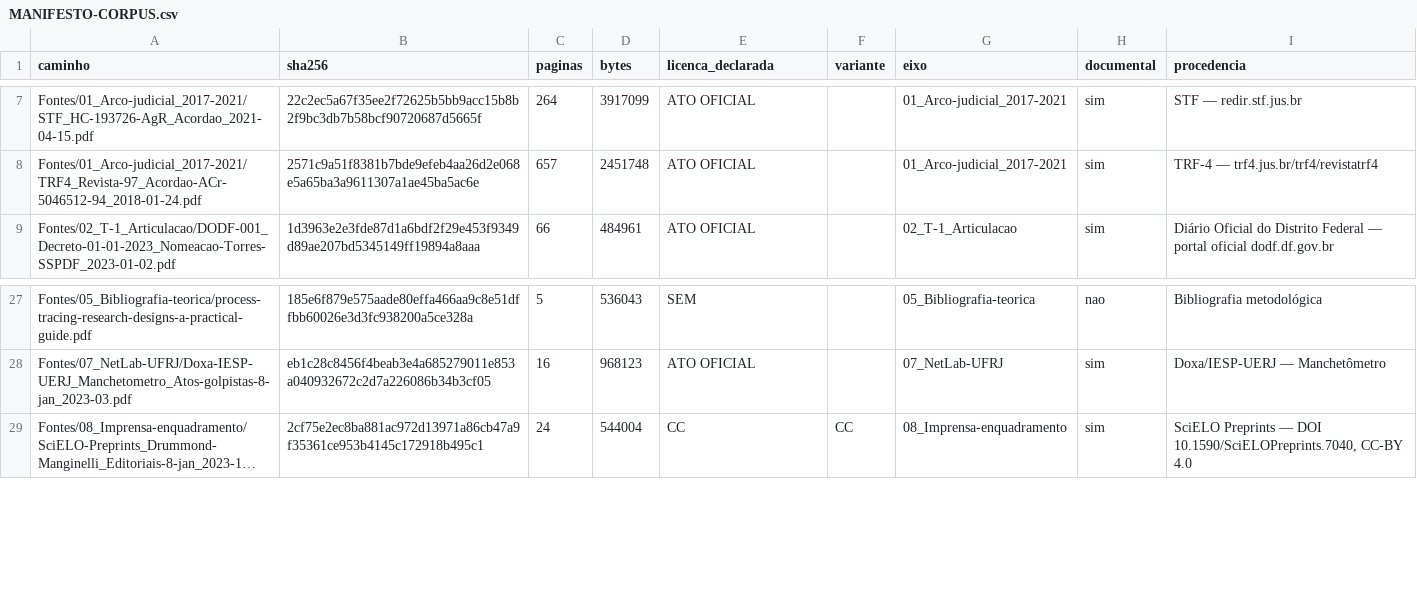
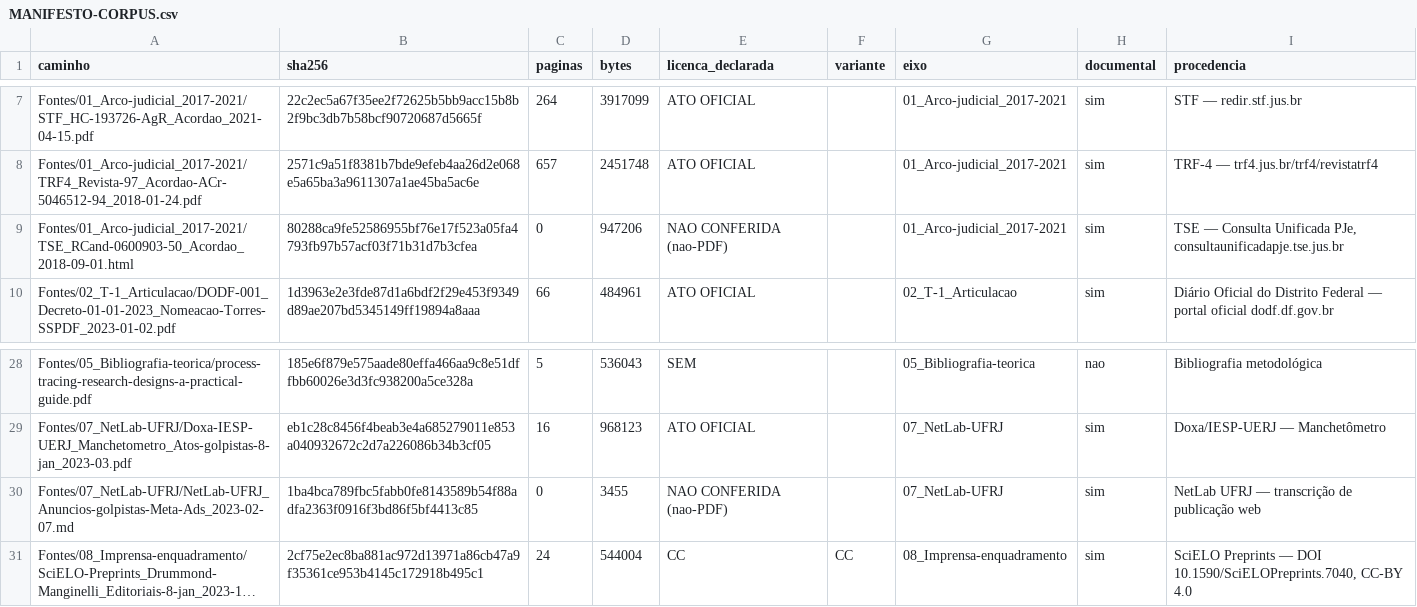
Before and after one commit to gustavopaccelli/Manifesta-es-8-de-Janeiro, a CSV file: Fontes/MANIFESTO-CORPUS.csv, drawn as a sheet; only a part is shown, gaps mark what is left out; long unchanged cells end in …; the diff names each change by its address in the sheet, - before the commit and + after, or states it on an @@ line.

```diff
--- a/Fontes/MANIFESTO-CORPUS.csv
+++ b/Fontes/MANIFESTO-CORPUS.csv
+row 9: Fontes/01_Arco-judicial_2017-2021/TSE_RCand-0600903-50_Acordao_2018-09-01.html | 80288ca9fe52586955bf76e17f523a05fa4793fb97b57acf03f71b31d7b3cfea | 0 | 947206 | NAO CONFERIDA (nao-PDF) |  | 01_Arco-judicial_2017-2021 | sim | TSE — Consulta Unificada PJe, consultaunificadapje.tse.jus.br
+row 30: Fontes/07_NetLab-UFRJ/NetLab-UFRJ_Anuncios-golpistas-Meta-Ads_2023-02-07.md | 1ba4bca789fbc5fabb0fe8143589b54f88adfa2363f0916f3bd86f5bf4413c85 | 0 | 3455 | NAO CONFERIDA (nao-PDF) |  | 07_NetLab-UFRJ | sim | NetLab UFRJ — transcrição de publicação web
```
Also changed, not shown: data/processed/process_tracing_8jan_eventos.csv, 8 other files.
